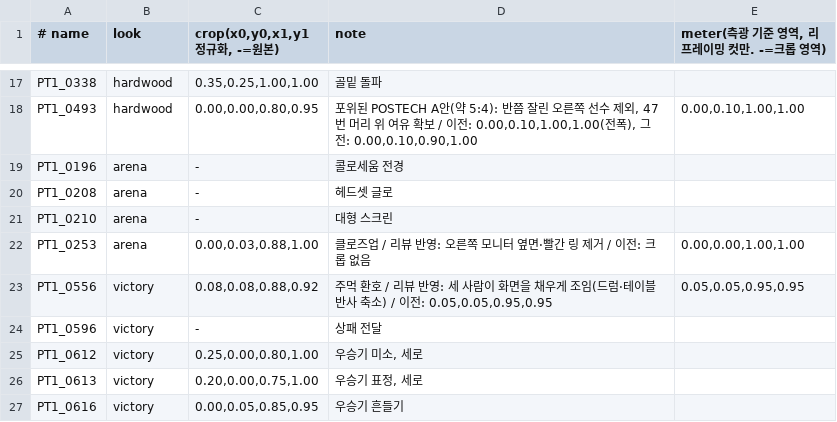
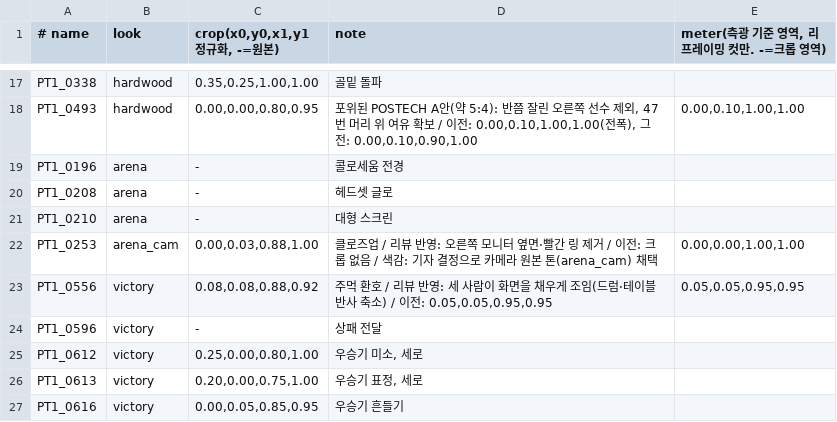
Before and after one commit to ahooncho/stadium-2026-photo-edit, a TSV file: looks/edits.tsv, drawn as a sheet; only a part is shown, gaps mark what is left out.

```diff
--- a/looks/edits.tsv
+++ b/looks/edits.tsv
@@ -21,3 +21,3 @@ PT1_0208	arena	-	헤드셋 글로
 PT1_0210	arena	-	대형 스크린
-PT1_0253	arena	0.00,0.03,0.88,1.00	클로즈업 / 리뷰 반영: 오른쪽 모니터 옆면·빨간 링 제거 / 이전: 크롭 없음	0.00,0.00,1.00,1.00
+PT1_0253	arena_cam	0.00,0.03,0.88,1.00	클로즈업 / 리뷰 반영: 오른쪽 모니터 옆면·빨간 링 제거 / 이전: 크롭 없음 / 색감: 기자 결정으로 카메라 원본 톤(arena_cam) 채택	0.00,0.00,1.00,1.00
 PT1_0556	victory	0.08,0.08,0.88,0.92	주먹 환호 / 리뷰 반영: 세 사람이 화면을 채우게 조임(드럼·테이블 반사 축소) / 이전: 0.05,0.05,0.95,0.95	0.05,0.05,0.95,0.95
```
Also changed, not shown: out/final8/manifest.csv, 4 other files.
